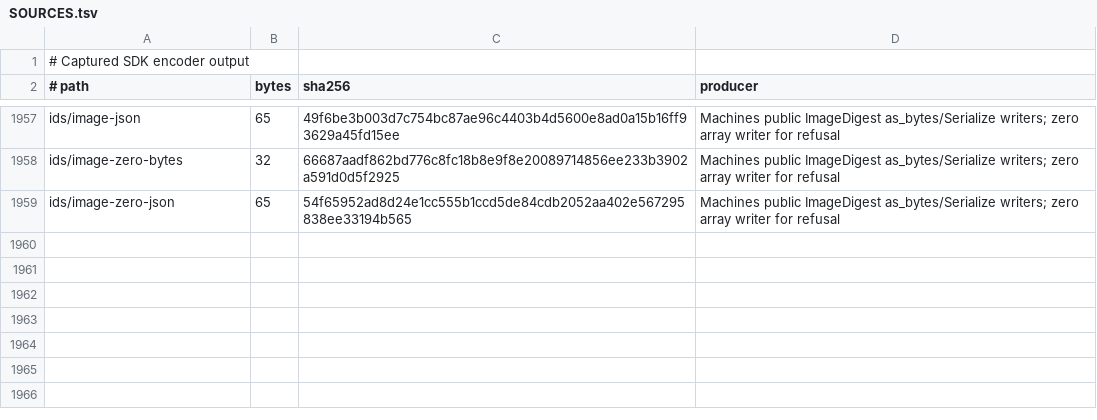
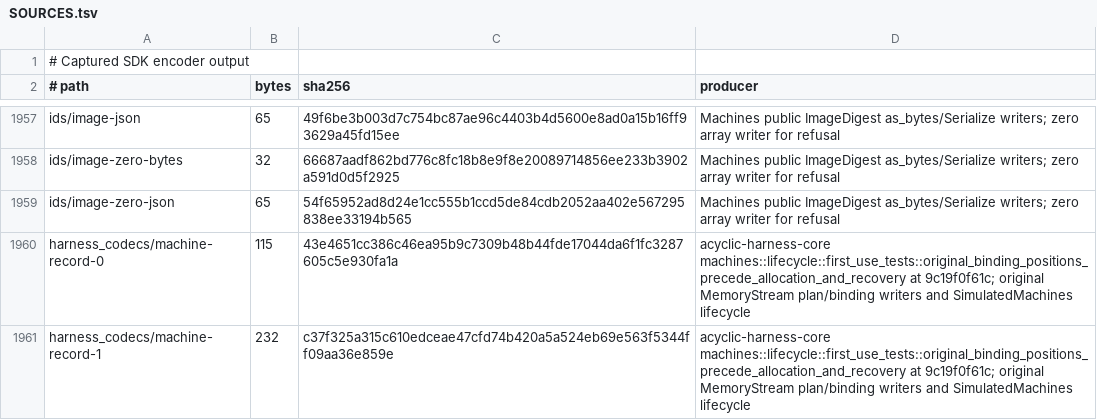
Before and after one commit to acyclic-labs/sdk, a TSV file: rust/codec-fuzz/corpus/SOURCES.tsv, drawn as a sheet; only a part is shown, gaps mark what is left out; the diff names each change by its address in the sheet, - before the commit and + after, or states it on an @@ line.

```diff
--- a/rust/codec-fuzz/corpus/SOURCES.tsv
+++ b/rust/codec-fuzz/corpus/SOURCES.tsv
+row 1960: harness_codecs/machine-record-0 | 115 | 43e4651cc386c46ea95b9c7309b48b44fde17044da6f1fc3287605c5e930fa1a | acyclic-harness-core machines::lifecycle::first_use_tests::original_binding_positions_precede_allocation_and_recovery at 9c19f0f61c; original MemoryStream plan/binding writers and SimulatedMachines lifecycle
+row 1961: harness_codecs/machine-record-1 | 232 | c37f325a315c610edceae47cfd74b420a5a524eb69e563f5344ff09aa36e859e | acyclic-harness-core machines::lifecycle::first_use_tests::original_binding_positions_precede_allocation_and_recovery at 9c19f0f61c; original MemoryStream plan/binding writers and SimulatedMachines lifecycle
```
Also changed, not shown: 2 other files.
